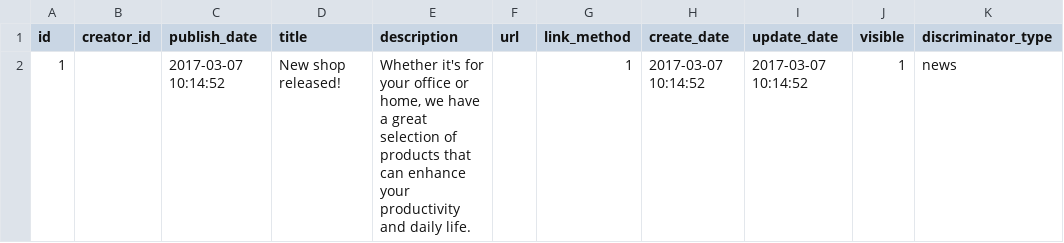
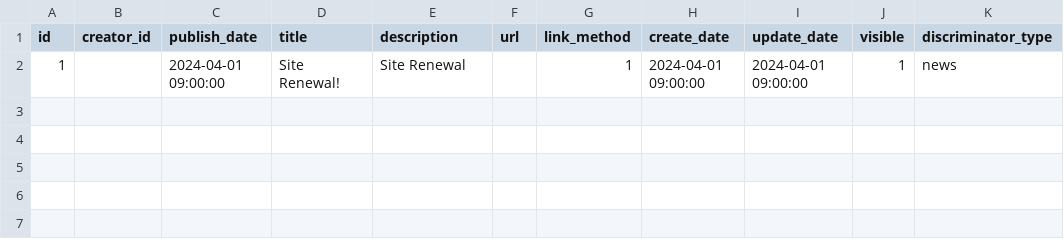
Before and after one commit to motofumiwatanabe5microwave/EC-Cube, a CSV file: src/Eccube/Resource/doctrine/import_csv/en/dtb_news.csv, drawn as a sheet.

```diff
--- a/src/Eccube/Resource/doctrine/import_csv/en/dtb_news.csv
+++ b/src/Eccube/Resource/doctrine/import_csv/en/dtb_news.csv
@@ -1,2 +1,2 @@
 id,creator_id,publish_date,title,description,url,link_method,create_date,update_date,visible,discriminator_type
-1,,2017-03-07 10:14:52,New shop released!,"Whether it's for your office or home, we have a great selection of products that can enhance your productivity and daily life.",,1,2017-03-07 10:14:52,2017-03-07 10:14:52,1,news
+1,,2024-04-01 09:00:00,Site Renewal!,"Site Renewal",,1,2024-04-01 09:00:00,2024-04-01 09:00:00,1,news
```
Also changed, not shown: src/Eccube/Resource/doctrine/import_csv/en/dtb_category.csv, src/Eccube/Resource/doctrine/import_csv/en/dtb_csv.csv, 14 other files.
